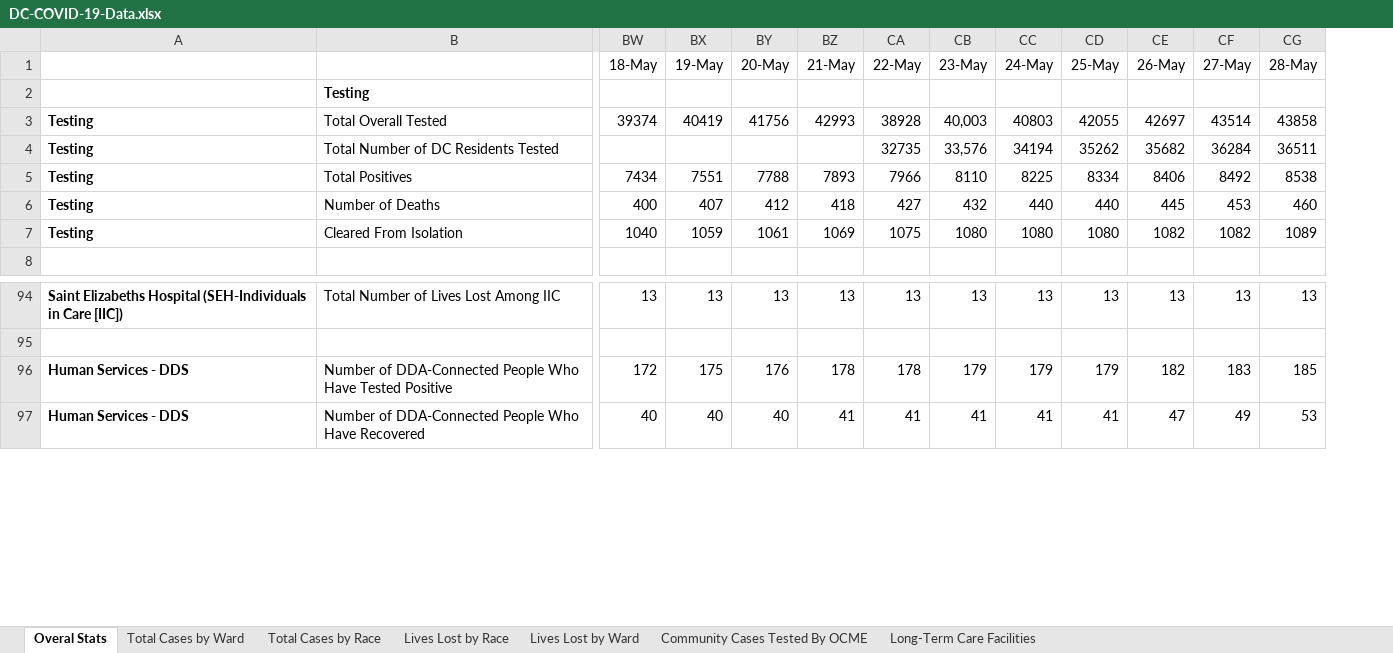
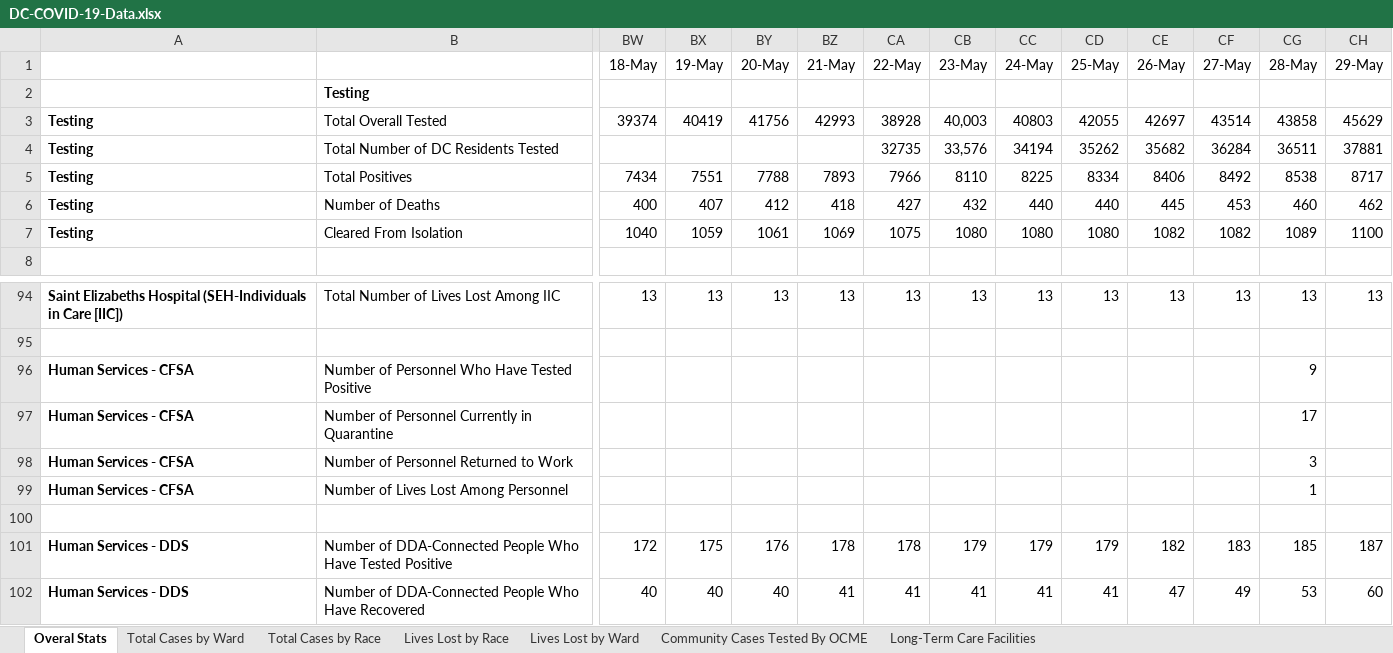
Before and after one commit to cobie8a/covid19-va-md-dc, an Excel workbook: temp/DC-COVID-19-Data.xlsx, sheet Overal Stats, drawn as a sheet; only a part is shown, gaps mark what is left out; values as stored, in another font and other column widths than the file's, no borders; rows hold the shown columns only; the diff names each change by its address in the sheet, - before the commit and + after, or states it on an @@ line.

```diff
--- a/temp/DC-COVID-19-Data.xlsx (sheet Overal Stats)
+++ b/temp/DC-COVID-19-Data.xlsx (sheet Overal Stats)
+column CH (29-May), rows 3-7: 45629 | 37881 | 8717 | 462 | 1100; row 94: 13; rows 101-102: 187 | 60
+row 96: Human Services - CFSA | Number of Personnel Who Have Tested Positive |  |  |  |  |  |  |  |  |  |  | 9
+row 97: Human Services - CFSA | Number of Personnel Currently in Quarantine |  |  |  |  |  |  |  |  |  |  | 17
+row 98: Human Services - CFSA | Number of Personnel Returned to Work |  |  |  |  |  |  |  |  |  |  | 3
+row 99: Human Services - CFSA | Number of Lives Lost Among Personnel |  |  |  |  |  |  |  |  |  |  | 1
+row 100: (empty)
```
Also changed, not shown: sheet Long-Term Care Facilities, sheet Community Cases Tested By OCME, sheet Lives Lost by Race, sheet Lives Lost by Ward, sheet Total Cases by Ward, sheet Total Cases by Race, 11 other files.
